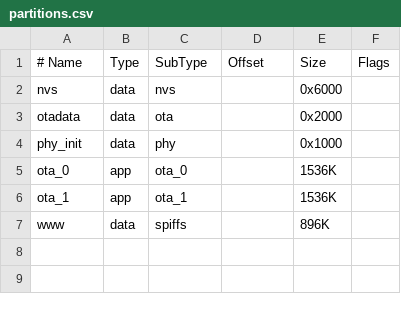
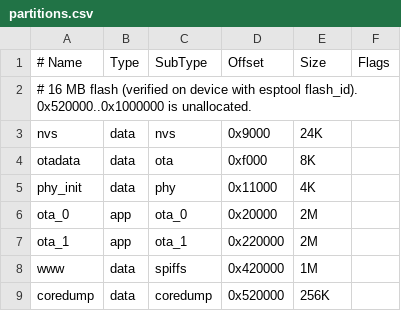
Before and after one commit to bladecell/CAN-Sniffer, a CSV file: sw/firmware/partitions.csv, drawn as a sheet; addresses are those after the commit; the diff names each change by its address in the sheet, - before the commit and + after, or states it on an @@ line.

```diff
--- a/sw/firmware/partitions.csv
+++ b/sw/firmware/partitions.csv
+row 2: # 16 MB flash (verified on device with esptool flash_id). 0x520000..0x1000000 is unallocated.
-D3 (Offset): (empty)
+D3 (Offset): 0x9000
-E3 (Size): 0x6000
+E3 (Size): 24K
-D4 (Offset): (empty)
+D4 (Offset): 0xf000
-E4 (Size): 0x2000
+E4 (Size): 8K
-D5 (Offset): (empty)
+D5 (Offset): 0x11000
-E5 (Size): 0x1000
+E5 (Size): 4K
-D6 (Offset): (empty)
+D6 (Offset): 0x20000
-E6:E7 (Size): 1536K
+E6:E7 (Size): 2M
-D7 (Offset): (empty)
+D7 (Offset): 0x220000
-D8 (Offset): (empty)
+D8 (Offset): 0x420000
-E8 (Size): 896K
+E8 (Size): 1M
+row 9: coredump | data | coredump | 0x520000 | 256K
```
Also changed, not shown: 58 other files.
